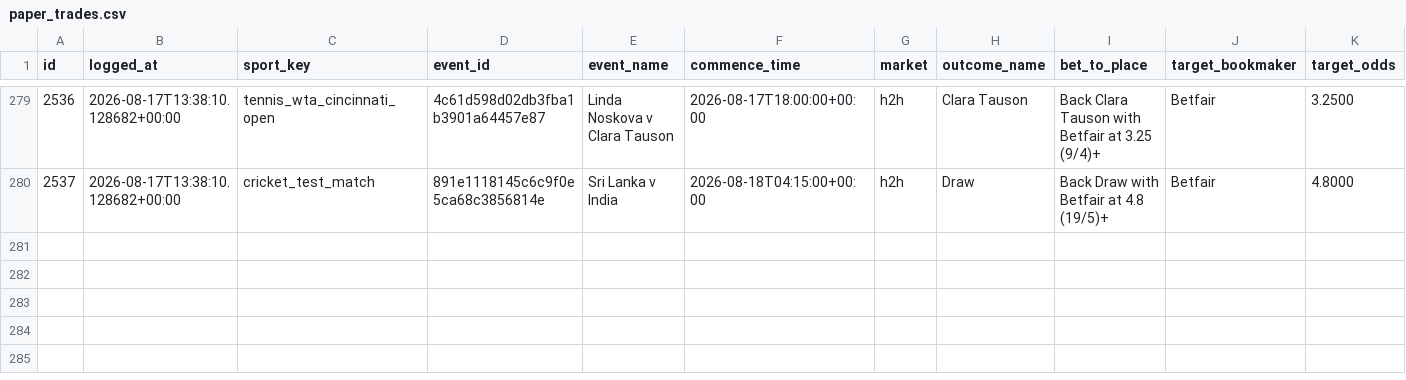
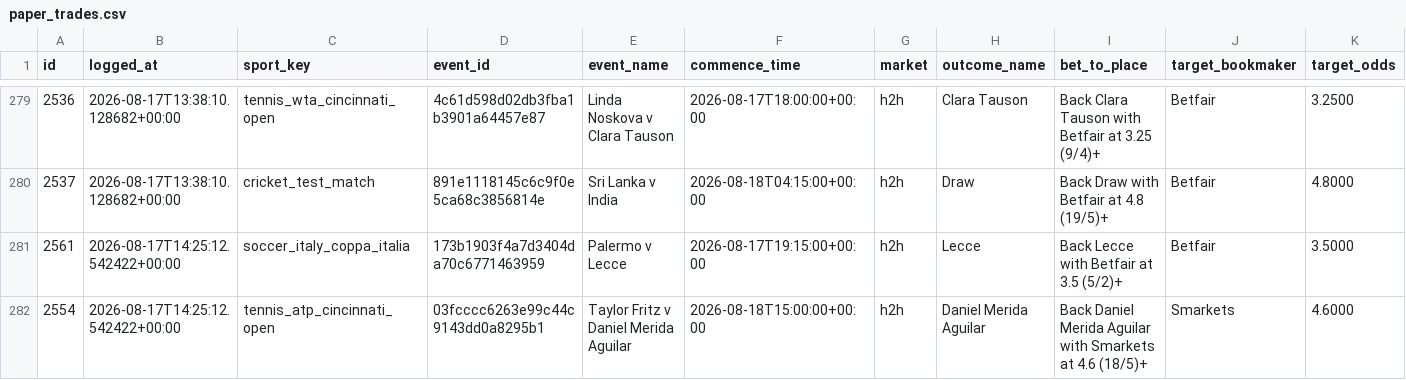
Before and after one commit to KamvysisPuzzles/sports-stat-arb, a CSV file: data/paper_trades.csv, drawn as a sheet; only a part is shown, gaps mark what is left out; rows hold the shown columns only; the diff names each change by its address in the sheet, - before the commit and + after, or states it on an @@ line.

```diff
--- a/data/paper_trades.csv
+++ b/data/paper_trades.csv
+row 281: 2561 | 2026-08-17T14:25:12.542422+00:00 | soccer_italy_coppa_italia | 173b1903f4a7d3404da70c6771463959 | Palermo v Lecce | 2026-08-17T19:15:00+00:00 | h2h | Lecce | Back Lecce with Betfair at 3.5 (5/2)+ | Betfair | 3.5000
+row 282: 2554 | 2026-08-17T14:25:12.542422+00:00 | tennis_atp_cincinnati_open | 03fcccc6263e99c44c9143dd0a8295b1 | Taylor Fritz v Daniel Merida Aguilar | 2026-08-18T15:00:00+00:00 | h2h | Daniel Merida Aguilar | Back Daniel Merida Aguilar with Smarkets at 4.6 (18/5)+ | Smarkets | 4.6000
```
Also changed, not shown: 2 other files.
